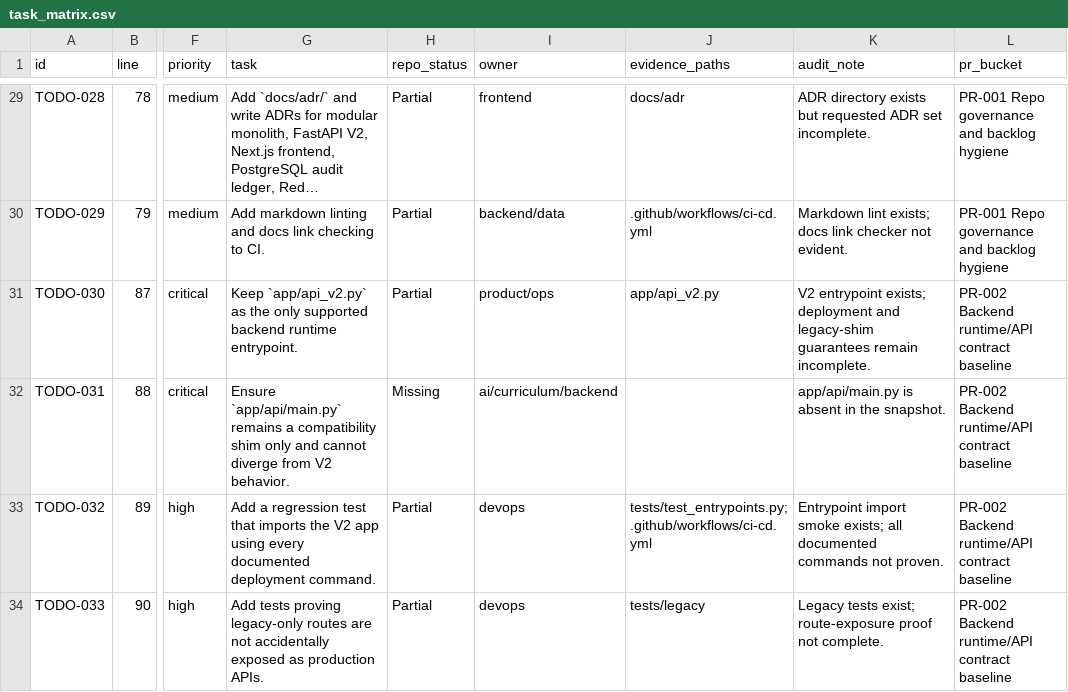
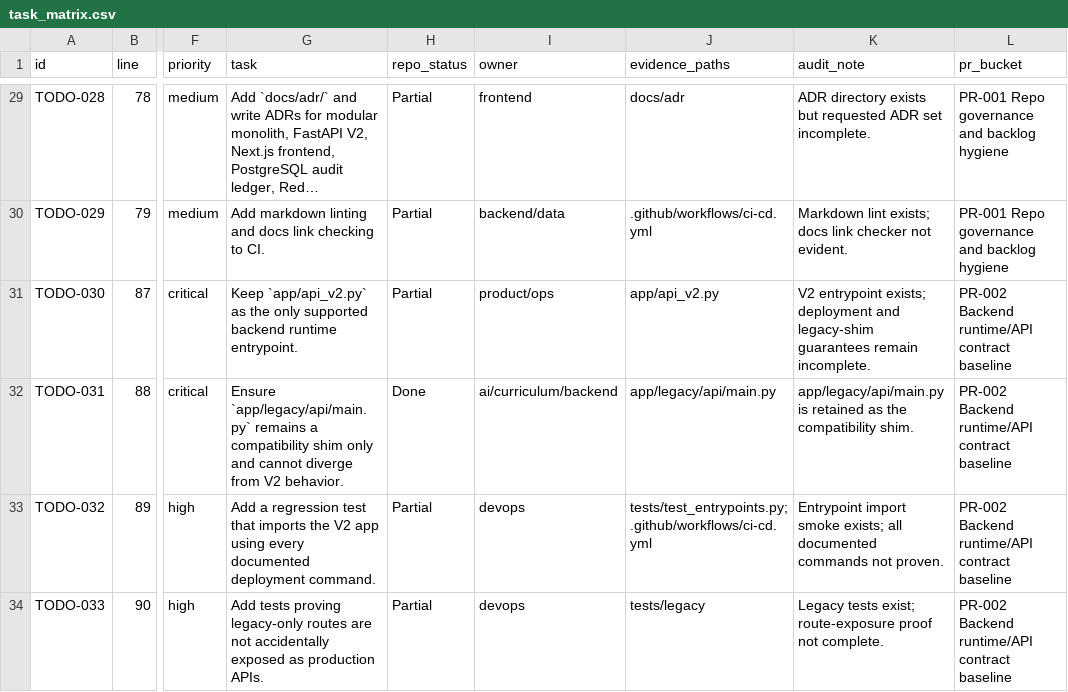
Before and after one commit to Eduboost-dev/Eduboost-V2, a CSV file: docs/backlog/task_matrix.csv, drawn as a sheet; only a part is shown, gaps mark what is left out; long unchanged cells end in …; the diff names each change by its address in the sheet, - before the commit and + after, or states it on an @@ line.

Commit message:
docs: align status claims with verified evidence

```diff
--- a/docs/backlog/task_matrix.csv
+++ b/docs/backlog/task_matrix.csv
-G32 (task): Ensure `app/api/main.py` remains a…
+G32 (task): Ensure `app/legacy/api/main.py` remains a…
-H32 (repo_status): Missing
+H32 (repo_status): Done
-J32 (evidence_paths): (empty)
+J32 (evidence_paths): app/legacy/api/main.py
-K32 (audit_note): app/api/main.py is absent in the snapshot.
+K32 (audit_note): app/legacy/api/main.py is retained as the compatibility shim.
```
Also changed, not shown: docs/backlog/task_matrix_1.csv, docs/backlog/task_matrix_audit.csv, 22 other files.
